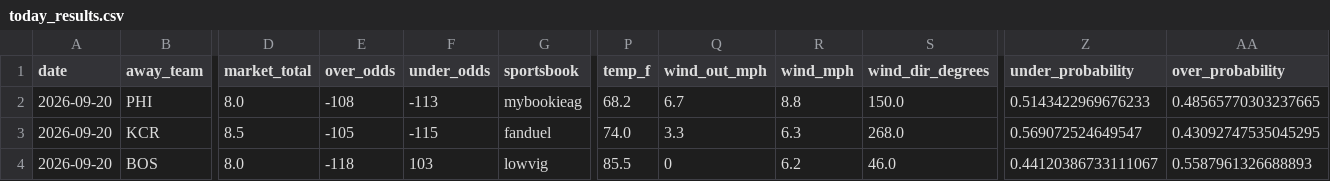
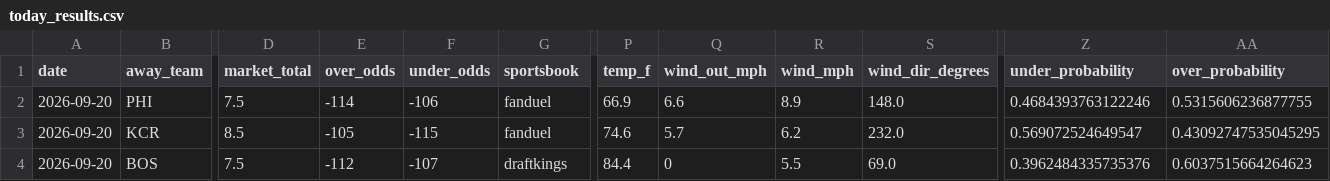
Before and after one commit to Jackstein0/atsrecipts-live-model, a CSV file: atsrecipts-upload-ready/data/processed/today_results.csv, drawn as a sheet; only a part is shown, gaps mark what is left out; the diff covers the shown part only; the diff names each change by its address in the sheet, - before the commit and + after, or states it on an @@ line.

```diff
--- a/atsrecipts-upload-ready/data/processed/today_results.csv
+++ b/atsrecipts-upload-ready/data/processed/today_results.csv
-D2 (market_total): 8.0
+D2 (market_total): 7.5
-E2 (over_odds): -108
+E2 (over_odds): -114
-F2 (under_odds): -113
+F2 (under_odds): -106
-G2 (sportsbook): mybookieag
+G2 (sportsbook): fanduel
-P2 (temp_f): 68.2
+P2 (temp_f): 66.9
-Q2 (wind_out_mph): 6.7
+Q2 (wind_out_mph): 6.6
-R2 (wind_mph): 8.8
+R2 (wind_mph): 8.9
-S2 (wind_dir_degrees): 150.0
+S2 (wind_dir_degrees): 148.0
-Z2 (under_probability): 0.5143422969676233
+Z2 (under_probability): 0.4684393763122246
-AA2 (over_probability): 0.48565770303237665
+AA2 (over_probability): 0.5315606236877755
-P3 (temp_f): 74.0
+P3 (temp_f): 74.6
-Q3 (wind_out_mph): 3.3
+Q3 (wind_out_mph): 5.7
-R3 (wind_mph): 6.3
+R3 (wind_mph): 6.2
-S3 (wind_dir_degrees): 268.0
+S3 (wind_dir_degrees): 232.0
-D4 (market_total): 8.0
+D4 (market_total): 7.5
-E4 (over_odds): -118
+E4 (over_odds): -112
-F4 (under_odds): 103
+F4 (under_odds): -107
-G4 (sportsbook): lowvig
+G4 (sportsbook): draftkings
-P4 (temp_f): 85.5
+P4 (temp_f): 84.4
-R4 (wind_mph): 6.2
+R4 (wind_mph): 5.5
-S4 (wind_dir_degrees): 46.0
+S4 (wind_dir_degrees): 69.0
-Z4 (under_probability): 0.44120386733111067
+Z4 (under_probability): 0.3962484335735376
-AA4 (over_probability): 0.5587961326688893
+AA4 (over_probability): 0.6037515664264623
```
Also changed, not shown: 165 edited cells elsewhere in this file, atsrecipts-upload-ready/data/processed/pick_tracker.csv, atsrecipts-upload-ready/data/processed/pick_tracker_model_b.csv, 12 other files.
